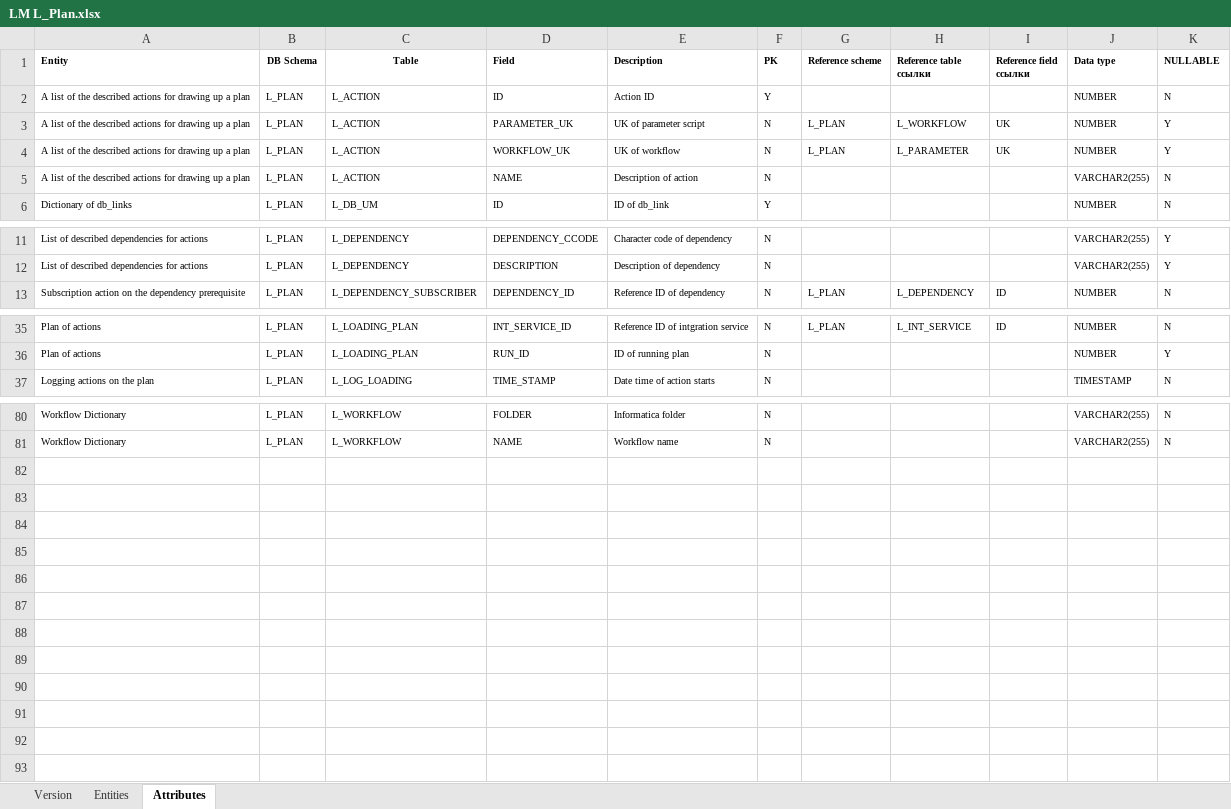
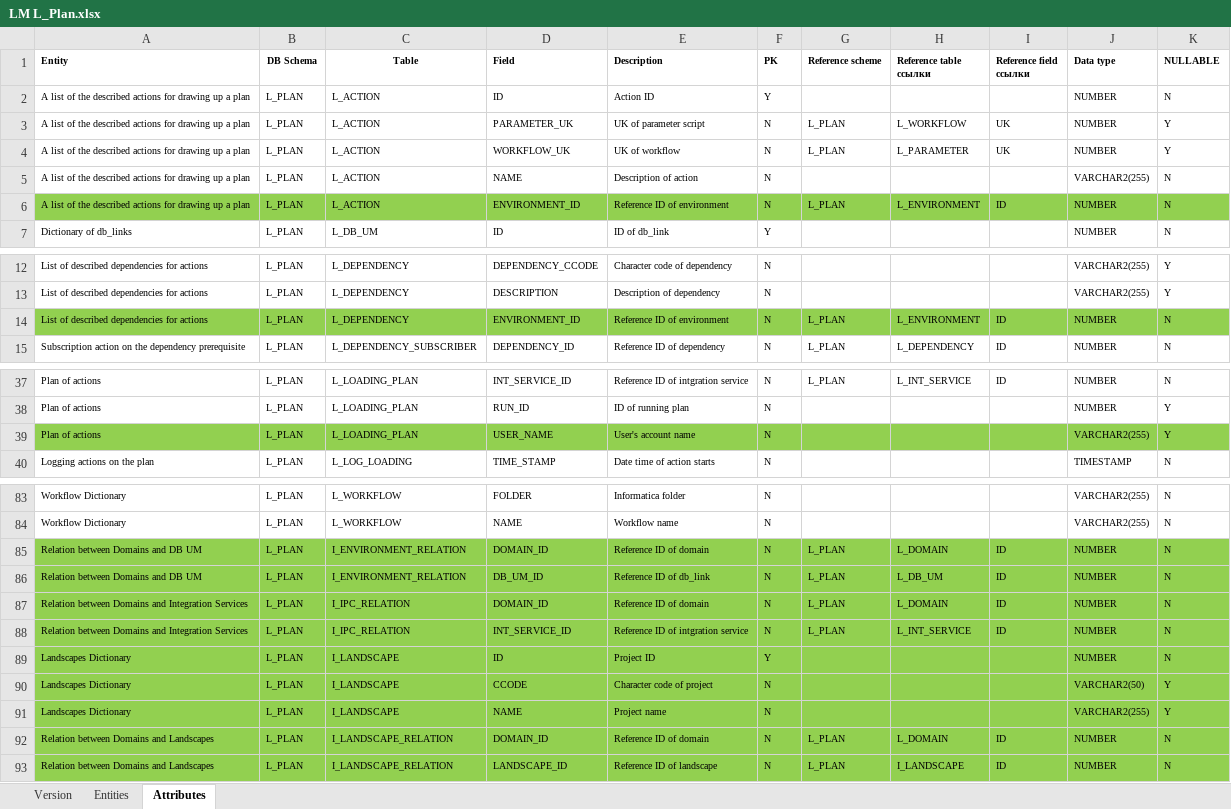
Before and after one commit to AlexKlein/Loading_plan, an Excel workbook: Documentations/Logical model/LM L_Plan.xlsx, sheet Attributes, drawn as a sheet; only a part is shown, gaps mark what is left out; values as stored, in another font and other column widths than the file's, no borders; the diff names each change by its address in the sheet, - before the commit and + after, or states it on an @@ line.

Commit message:
Add files via upload

```diff
--- a/Documentations/Logical model/LM L_Plan.xlsx (sheet Attributes)
+++ b/Documentations/Logical model/LM L_Plan.xlsx (sheet Attributes)
+row 6: A list of the described actions for drawing up a plan | L_PLAN | L_ACTION | ENVIRONMENT_ID | Reference ID of environment | N | L_PLAN | L_ENVIRONMENT | ID | NUMBER | N
+row 14: List of described dependencies for actions | L_PLAN | L_DEPENDENCY | ENVIRONMENT_ID | Reference ID of environment | N | L_PLAN | L_ENVIRONMENT | ID | NUMBER | N
+row 39: Plan of actions | L_PLAN | L_LOADING_PLAN | USER_NAME | User's account name | N |  |  |  | VARCHAR2(255) | Y
+row 85: Relation between Domains and DB UM | L_PLAN | I_ENVIRONMENT_RELATION | DOMAIN_ID | Reference ID of domain | N | L_PLAN | L_DOMAIN | ID | NUMBER | N
+row 86: Relation between Domains and DB UM | L_PLAN | I_ENVIRONMENT_RELATION | DB_UM_ID | Reference ID of db_link | N | L_PLAN | L_DB_UM | ID | NUMBER | N
+row 87: Relation between Domains and Integration Services | L_PLAN | I_IPC_RELATION | DOMAIN_ID | Reference ID of domain | N | L_PLAN | L_DOMAIN | ID | NUMBER | N
+row 88: Relation between Domains and Integration Services | L_PLAN | I_IPC_RELATION | INT_SERVICE_ID | Reference ID of intgration service | N | L_PLAN | L_INT_SERVICE | ID | NUMBER | N
+row 89: Landscapes Dictionary | L_PLAN | I_LANDSCAPE | ID | Project ID | Y |  |  |  | NUMBER | N
+row 90: Landscapes Dictionary | L_PLAN | I_LANDSCAPE | CCODE | Character code of project | N |  |  |  | VARCHAR2(50) | Y
+row 91: Landscapes Dictionary | L_PLAN | I_LANDSCAPE | NAME | Project name | N |  |  |  | VARCHAR2(255) | Y
+row 92: Relation between Domains and Landscapes | L_PLAN | I_LANDSCAPE_RELATION | DOMAIN_ID | Reference ID of domain | N | L_PLAN | L_DOMAIN | ID | NUMBER | N
+row 93: Relation between Domains and Landscapes | L_PLAN | I_LANDSCAPE_RELATION | LANDSCAPE_ID | Reference ID of landscape | N | L_PLAN | I_LANDSCAPE | ID | NUMBER | N
```
Also changed, not shown: sheet Entities, sheet Version.
